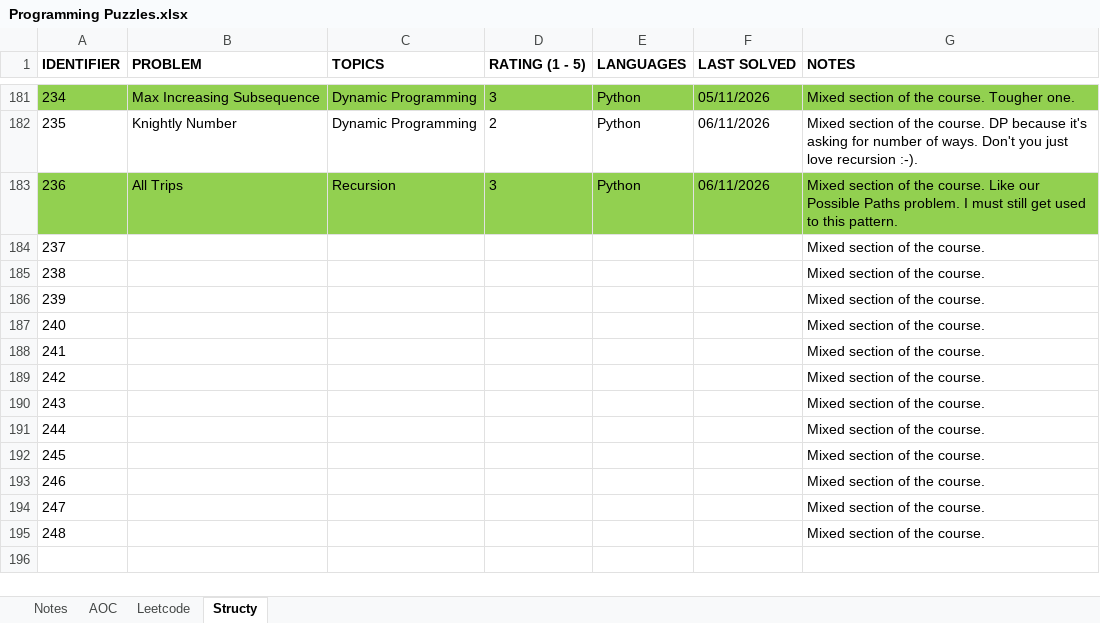
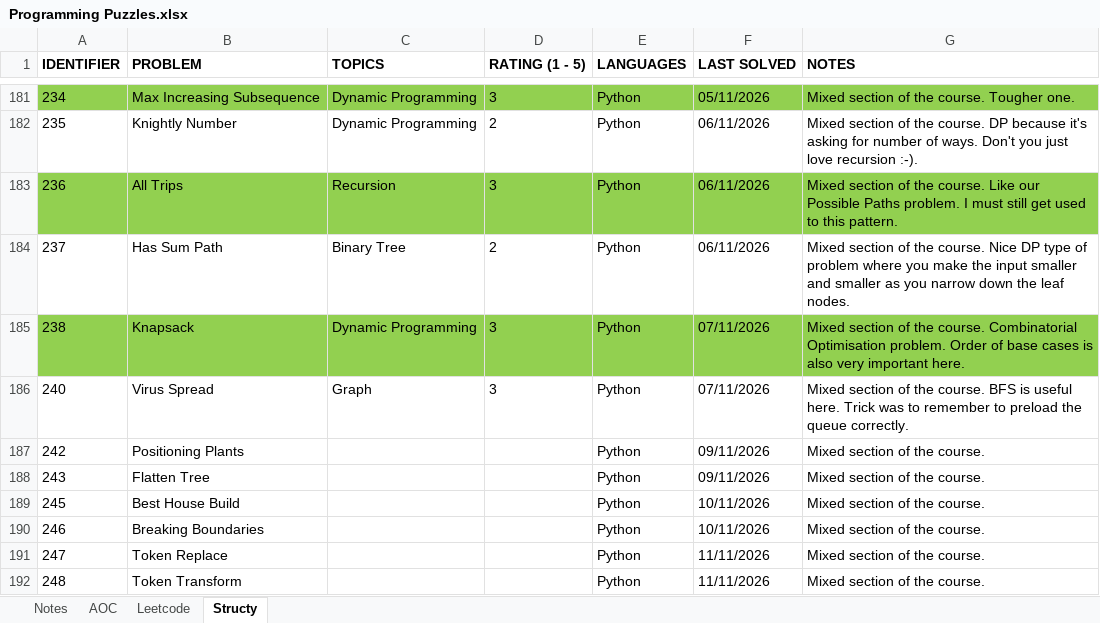
Before and after one commit to rtharris619/ProjectDSA, an Excel workbook: docs/Programming Puzzles.xlsx, sheet Structy, drawn as a sheet; only a part is shown, gaps mark what is left out; values as stored, in another font and other column widths than the file's, no borders; removed rows and columns are numbered as before the commit, all else as after; the diff names each change by its address in the sheet, - before the commit and + after, or states it on an @@ line.

Commit message:
mixed puzzles

```diff
--- a/docs/Programming Puzzles.xlsx (sheet Structy)
+++ b/docs/Programming Puzzles.xlsx (sheet Structy)
-B184 (PROBLEM): (empty)
+B184 (PROBLEM): Has Sum Path
-C184 (TOPICS): (empty)
+C184 (TOPICS): Binary Tree
-D184 (RATING (1 - 5)): (empty)
+D184 (RATING (1 - 5)): 2
-E184:E185 (LANGUAGES): (empty)
+E184:E185 (LANGUAGES): Python
-F184 (LAST SOLVED): (empty)
+F184 (LAST SOLVED): 06/11/2026
-G184 (NOTES): …the course.
+G184 (NOTES): …the course. Nice DP type of problem where you make the input smaller and smaller as you narrow down the leaf nodes.
-A185:G185 fill: none
+A185:G185 fill: #92D050
-B185 (PROBLEM): (empty)
+B185 (PROBLEM): Knapsack
-C185 (TOPICS): (empty)
+C185 (TOPICS): Dynamic Programming
-D185 (RATING (1 - 5)): (empty)
+D185 (RATING (1 - 5)): 3
-F185 (LAST SOLVED): (empty)
+F185 (LAST SOLVED): 07/11/2026
-G185 (NOTES): …the course.
+G185 (NOTES): …the course. Combinatorial Optimisation problem. Order of base cases is also very important here.
-row 186: 239 |  |  |  |  |  | Mixed section of the course.
-B186 (PROBLEM): (empty)
+B186 (PROBLEM): Virus Spread
-C186 (TOPICS): (empty)
+C186 (TOPICS): Graph
-D186 (RATING (1 - 5)): (empty)
+D186 (RATING (1 - 5)): 3
-E186 (LANGUAGES): (empty)
+E186 (LANGUAGES): Python
-F186 (LAST SOLVED): (empty)
+F186 (LAST SOLVED): 07/11/2026
-G186 (NOTES): …the course.
+G186 (NOTES): …the course. BFS is useful here. Trick was to remember to preload the queue correctly.
-row 188: 241 |  |  |  |  |  | Mixed section of the course.
-B187 (PROBLEM): (empty)
+B187 (PROBLEM): Positioning Plants
-E187:E188 (LANGUAGES): (empty)
+E187:E188 (LANGUAGES): Python
-F187:F188 (LAST SOLVED): (empty)
+F187:F188 (LAST SOLVED): 09/11/2026
-B188 (PROBLEM): (empty)
+B188 (PROBLEM): Flatten Tree
-row 191: 244 |  |  |  |  |  | Mixed section of the course.
-B189 (PROBLEM): (empty)
+B189 (PROBLEM): Best House Build
-E189:E192 (LANGUAGES): (empty)
+E189:E192 (LANGUAGES): Python
-F189:F190 (LAST SOLVED): (empty)
+F189:F190 (LAST SOLVED): 10/11/2026
-B190 (PROBLEM): (empty)
+B190 (PROBLEM): Breaking Boundaries
-B191 (PROBLEM): (empty)
+B191 (PROBLEM): Token Replace
-F191:F192 (LAST SOLVED): (empty)
+F191:F192 (LAST SOLVED): 11/11/2026
-B192 (PROBLEM): (empty)
+B192 (PROBLEM): Token Transform
```
Also changed, not shown: 4 other files.
